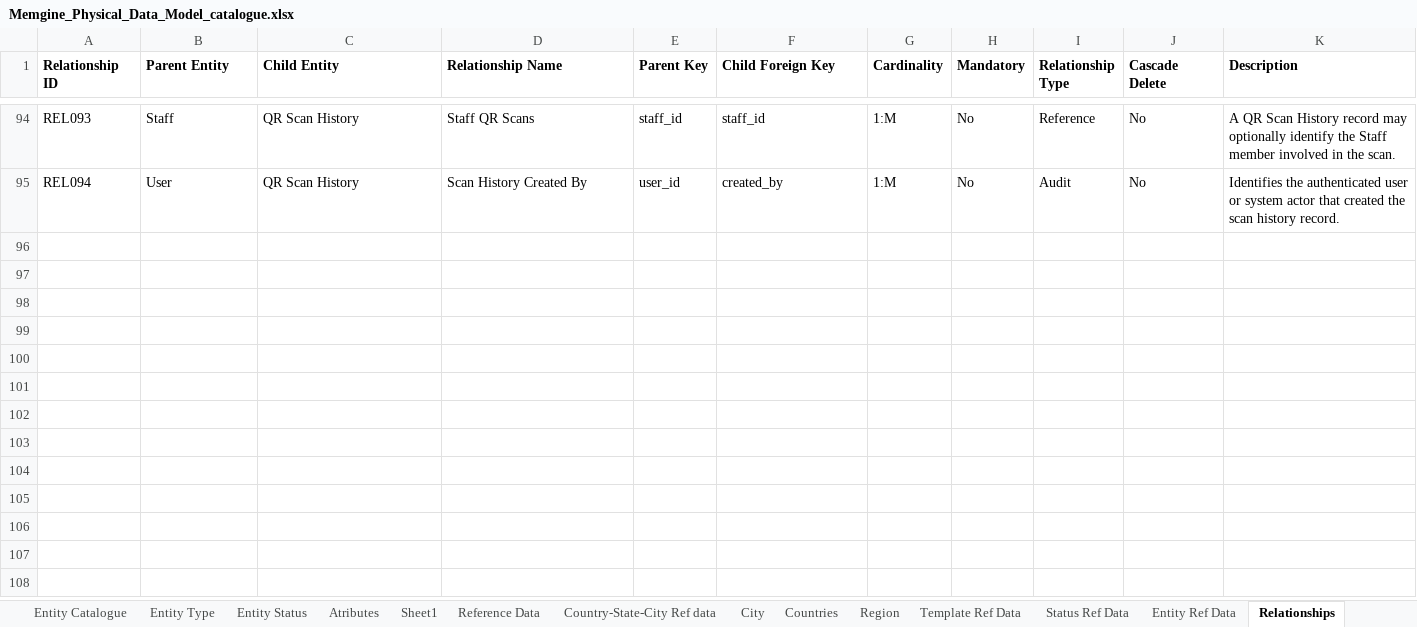
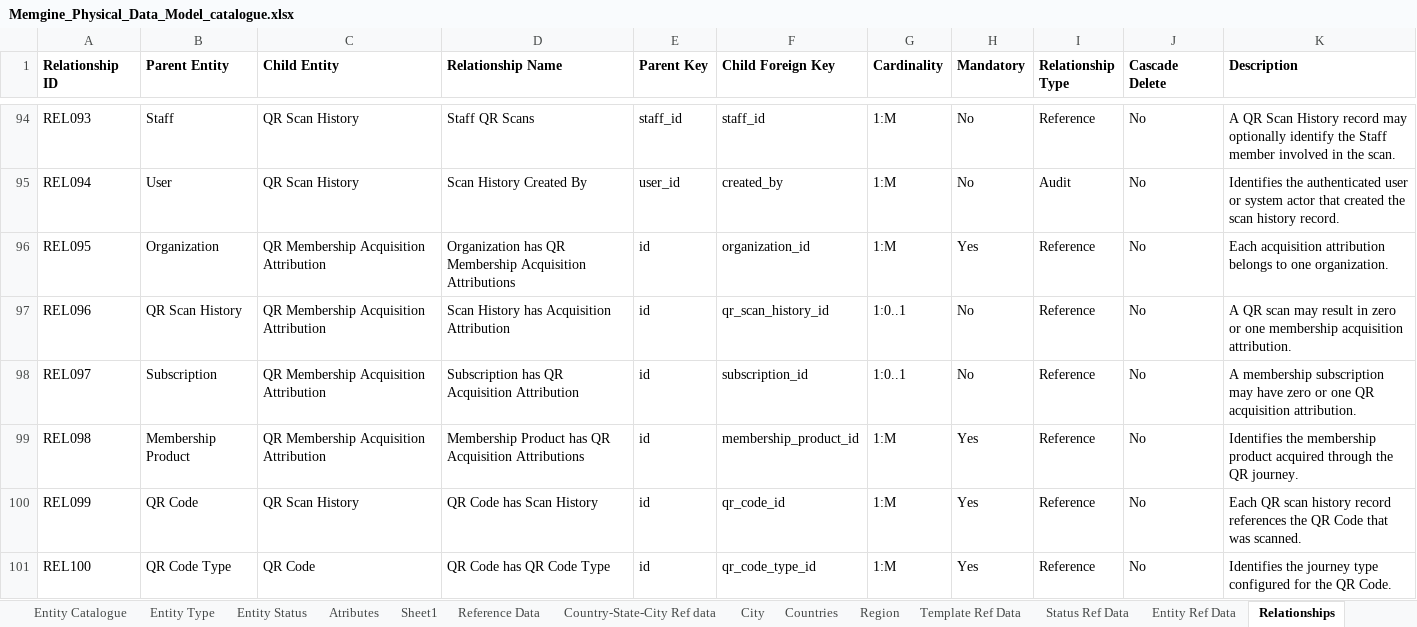
Before and after one commit to mynikatech/memgine, an Excel workbook: docs/domain/Memgine_Physical_Data_Model_catalogue.xlsx, sheet Relationships, drawn as a sheet; only a part is shown, gaps mark what is left out; values as stored, in another font and other column widths than the file's, no borders; the diff names each change by its address in the sheet, - before the commit and + after, or states it on an @@ line.

```diff
--- a/docs/domain/Memgine_Physical_Data_Model_catalogue.xlsx (sheet Relationships)
+++ b/docs/domain/Memgine_Physical_Data_Model_catalogue.xlsx (sheet Relationships)
+row 96: REL095 | Organization | QR Membership Acquisition Attribution | Organization has QR Membership Acquisition Attributions | id | organization_id | 1:M | Yes | Reference | No | Each acquisition attribution belongs to one organization.
+row 97: REL096 | QR Scan History | QR Membership Acquisition Attribution | Scan History has Acquisition Attribution | id | qr_scan_history_id | 1:0..1 | No | Reference | No | A QR scan may result in zero or one membership acquisition attribution.
+row 98: REL097 | Subscription | QR Membership Acquisition Attribution | Subscription has QR Acquisition Attribution | id | subscription_id | 1:0..1 | No | Reference | No | A membership subscription may have zero or one QR acquisition attribution.
+row 99: REL098 | Membership Product | QR Membership Acquisition Attribution | Membership Product has QR Acquisition Attributions | id | membership_product_id | 1:M | Yes | Reference | No | Identifies the membership product acquired through the QR journey.
+row 100: REL099 | QR Code | QR Scan History | QR Code has Scan History | id | qr_code_id | 1:M | Yes | Reference | No | Each QR scan history record references the QR Code that was scanned.
+row 101: REL100 | QR Code Type | QR Code | QR Code has QR Code Type | id | qr_code_type_id | 1:M | Yes | Reference | No | Identifies the journey type configured for the QR Code.
```
Also changed, not shown: sheet Atributes, sheet Entity Catalogue, 12 other files.
